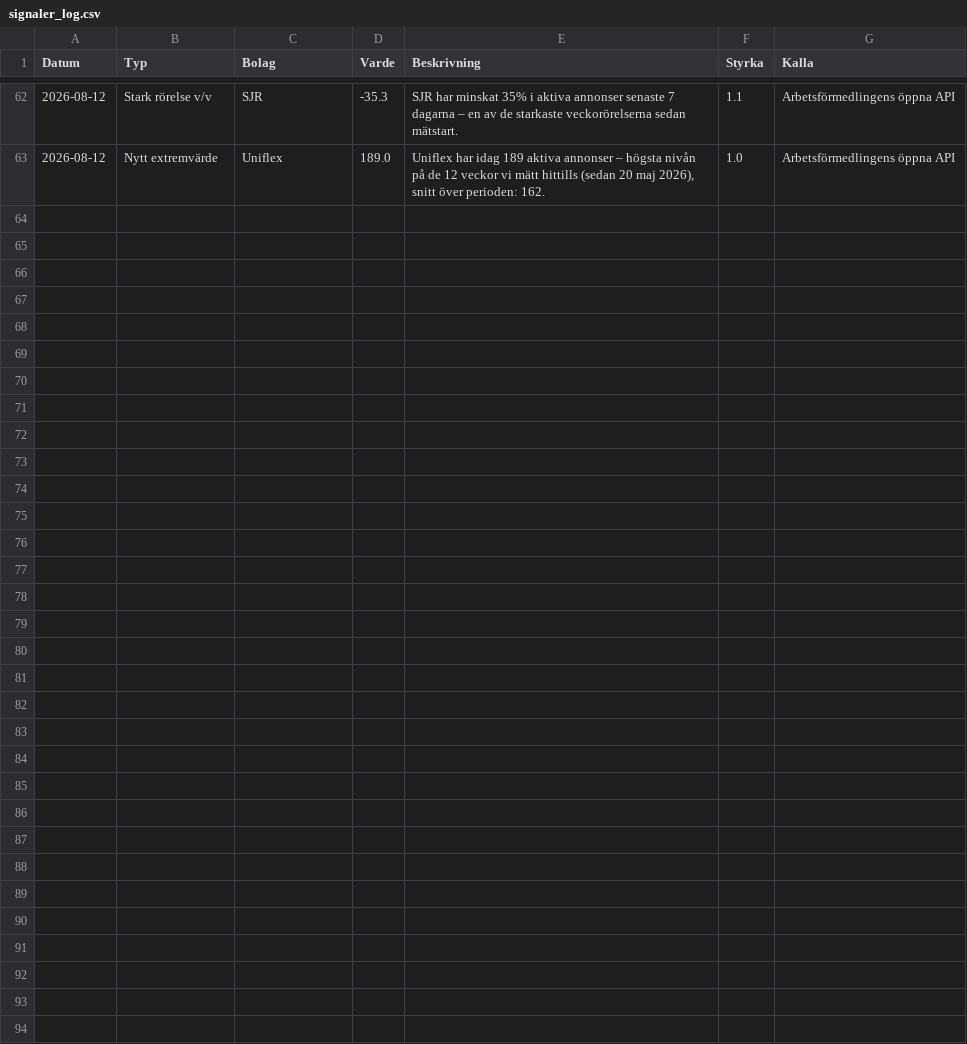
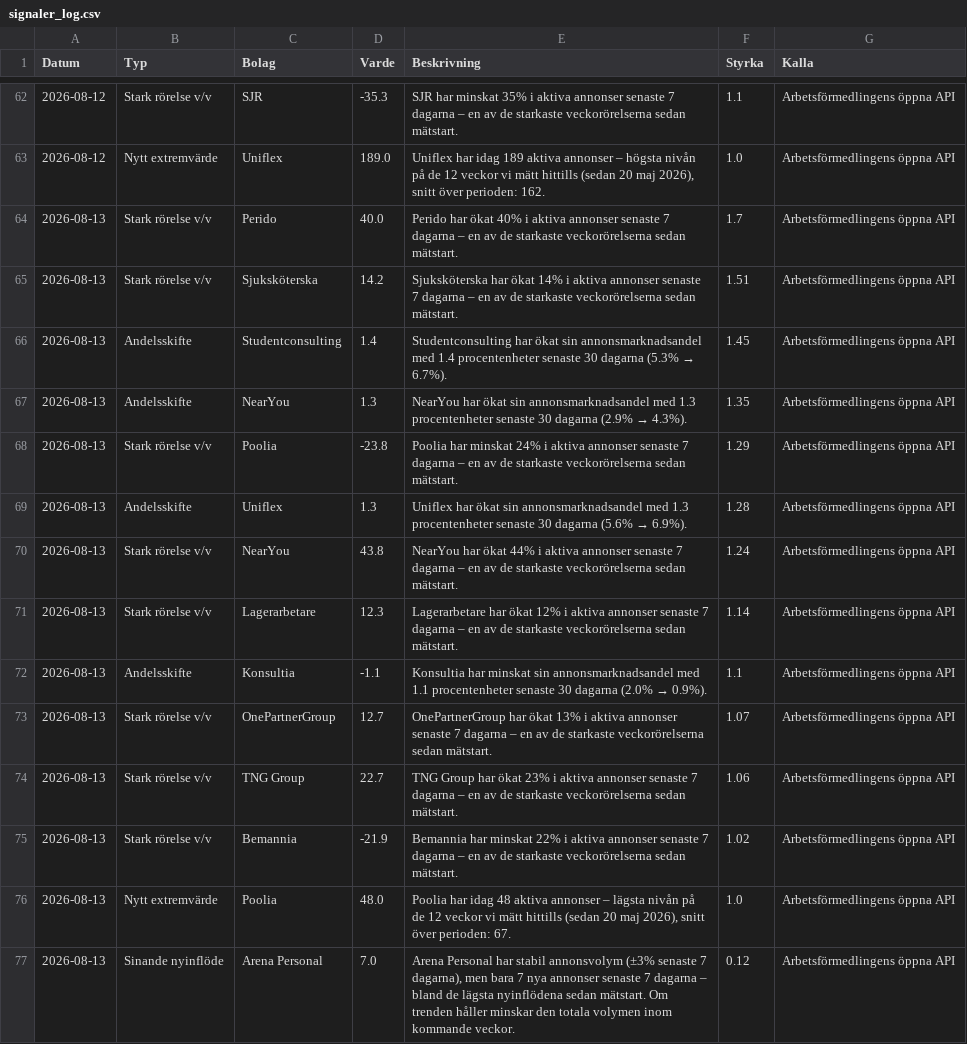
Before and after one commit to mohsensamir1973/arbetsmarknadsdata, a CSV file: signaler_log.csv, drawn as a sheet; only a part is shown, gaps mark what is left out.

```diff
--- a/signaler_log.csv
+++ b/signaler_log.csv
@@ -63 +63,15 @@
 2026-08-12;Nytt extremvärde;Uniflex;189.0;Uniflex har idag 189 aktiva annonser – högsta nivån på de 12 veckor vi mätt hittills (sedan 20 maj 2026), snitt över perioden: 162.;1.0;Arbetsförmedlingens öppna API
+2026-08-13;Stark rörelse v/v;Perido;40.0;Perido har ökat 40% i aktiva annonser senaste 7 dagarna – en av de starkaste veckorörelserna sedan mätstart.;1.7;Arbetsförmedlingens öppna API
+2026-08-13;Stark rörelse v/v;Sjuksköterska;14.2;Sjuksköterska har ökat 14% i aktiva annonser senaste 7 dagarna – en av de starkaste veckorörelserna sedan mätstart.;1.51;Arbetsförmedlingens öppna API
+2026-08-13;Andelsskifte;Studentconsulting;1.4;Studentconsulting har ökat sin annonsmarknadsandel med 1.4 procentenheter senaste 30 dagarna (5.3% → 6.7%).;1.45;Arbetsförmedlingens öppna API
+2026-08-13;Andelsskifte;NearYou;1.3;NearYou har ökat sin annonsmarknadsandel med 1.3 procentenheter senaste 30 dagarna (2.9% → 4.3%).;1.35;Arbetsförmedlingens öppna API
+2026-08-13;Stark rörelse v/v;Poolia;-23.8;Poolia har minskat 24% i aktiva annonser senaste 7 dagarna – en av de starkaste veckorörelserna sedan mätstart.;1.29;Arbetsförmedlingens öppna API
+2026-08-13;Andelsskifte;Uniflex;1.3;Uniflex har ökat sin annonsmarknadsandel med 1.3 procentenheter senaste 30 dagarna (5.6% → 6.9%).;1.28;Arbetsförmedlingens öppna API
+2026-08-13;Stark rörelse v/v;NearYou;43.8;NearYou har ökat 44% i aktiva annonser senaste 7 dagarna – en av de starkaste veckorörelserna sedan mätstart.;1.24;Arbetsförmedlingens öppna API
+2026-08-13;Stark rörelse v/v;Lagerarbetare;12.3;Lagerarbetare har ökat 12% i aktiva annonser senaste 7 dagarna – en av de starkaste veckorörelserna sedan mätstart.;1.14;Arbetsförmedlingens öppna API
+2026-08-13;Andelsskifte;Konsultia;-1.1;Konsultia har minskat sin annonsmarknadsandel med 1.1 procentenheter senaste 30 dagarna (2.0% → 0.9%).;1.1;Arbetsförmedlingens öppna API
+2026-08-13;Stark rörelse v/v;OnePartnerGroup;12.7;OnePartnerGroup har ökat 13% i aktiva annonser senaste 7 dagarna – en av de starkaste veckorörelserna sedan mätstart.;1.07;Arbetsförmedlingens öppna API
+2026-08-13;Stark rörelse v/v;TNG Group;22.7;TNG Group har ökat 23% i aktiva annonser senaste 7 dagarna – en av de starkaste veckorörelserna sedan mätstart.;1.06;Arbetsförmedlingens öppna API
+2026-08-13;Stark rörelse v/v;Bemannia;-21.9;Bemannia har minskat 22% i aktiva annonser senaste 7 dagarna – en av de starkaste veckorörelserna sedan mätstart.;1.02;Arbetsförmedlingens öppna API
+2026-08-13;Nytt extremvärde;Poolia;48.0;Poolia har idag 48 aktiva annonser – lägsta nivån på de 12 veckor vi mätt hittills (sedan 20 maj 2026), snitt över perioden: 67.;1.0;Arbetsförmedlingens öppna API
+2026-08-13;Sinande nyinflöde;Arena Personal;7.0;Arena Personal har stabil annonsvolym (±3% senaste 7 dagarna), men bara 7 nya annonser senaste 7 dagarna – bland de lägsta nyinflödena sedan mätstart. Om trenden håller minskar den totala volymen inom kommande veckor.;0.12;Arbetsförmedlingens öppna API
```
Also changed, not shown: arbetsmarknadsindex_kommuner_trend.csv, bemanningsindex_kommuner_trend.csv, 4 other files.
